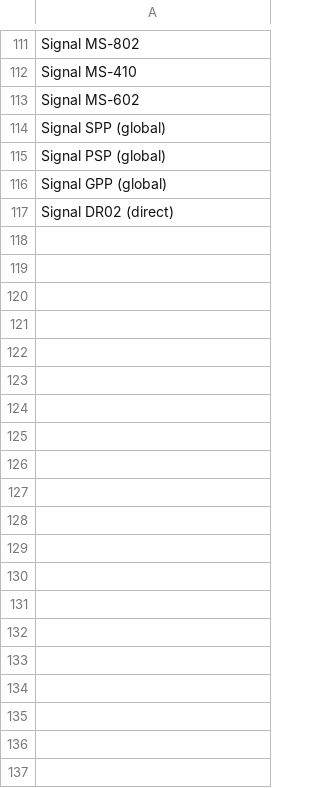
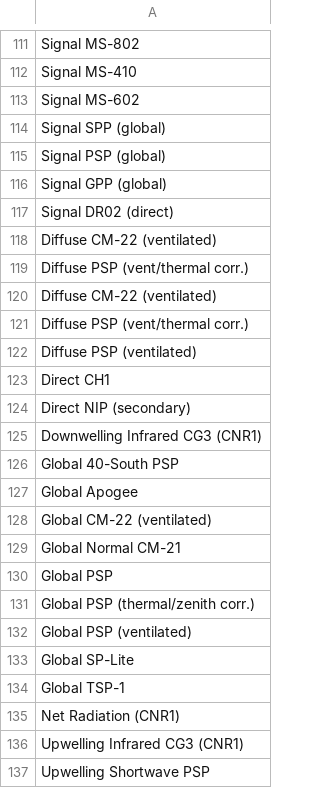
Before and after one commit to Kejie-Wang/SolarPrediction, a CSV file: dataset/NREL_SSRL_BMS_IRANDMETE/field/irradiance_id.csv, drawn as a sheet; only a part is shown, gaps mark what is left out; the diff names each change by its address in the sheet, - before the commit and + after, or states it on an @@ line.

Commit message:
change the dataset range into 200601-201205

```diff
--- a/dataset/NREL_SSRL_BMS_IRANDMETE/field/irradiance_id.csv
+++ b/dataset/NREL_SSRL_BMS_IRANDMETE/field/irradiance_id.csv
+row 118: Diffuse CM-22 (ventilated)
+row 119: Diffuse PSP (vent/thermal corr.)
+row 120: Diffuse CM-22 (ventilated)
+row 121: Diffuse PSP (vent/thermal corr.)
+row 122: Diffuse PSP (ventilated)
+row 123: Direct CH1
+row 124: Direct NIP (secondary)
+row 125: Downwelling Infrared CG3 (CNR1)
+row 126: Global 40-South PSP
+row 127: Global Apogee
+row 128: Global CM-22 (ventilated)
+row 129: Global Normal CM-21
+row 130: Global PSP
+row 131: Global PSP (thermal/zenith corr.)
+row 132: Global PSP (ventilated)
+row 133: Global SP-Lite
+row 134: Global TSP-1
+row 135: Net Radiation (CNR1)
+row 136: Upwelling Infrared CG3 (CNR1)
+row 137: Upwelling Shortwave PSP
```
Also changed, not shown: dataset/NREL_SSRL_BMS_IRANDMETE/field/meteorological_id.csv, 3 other files.
